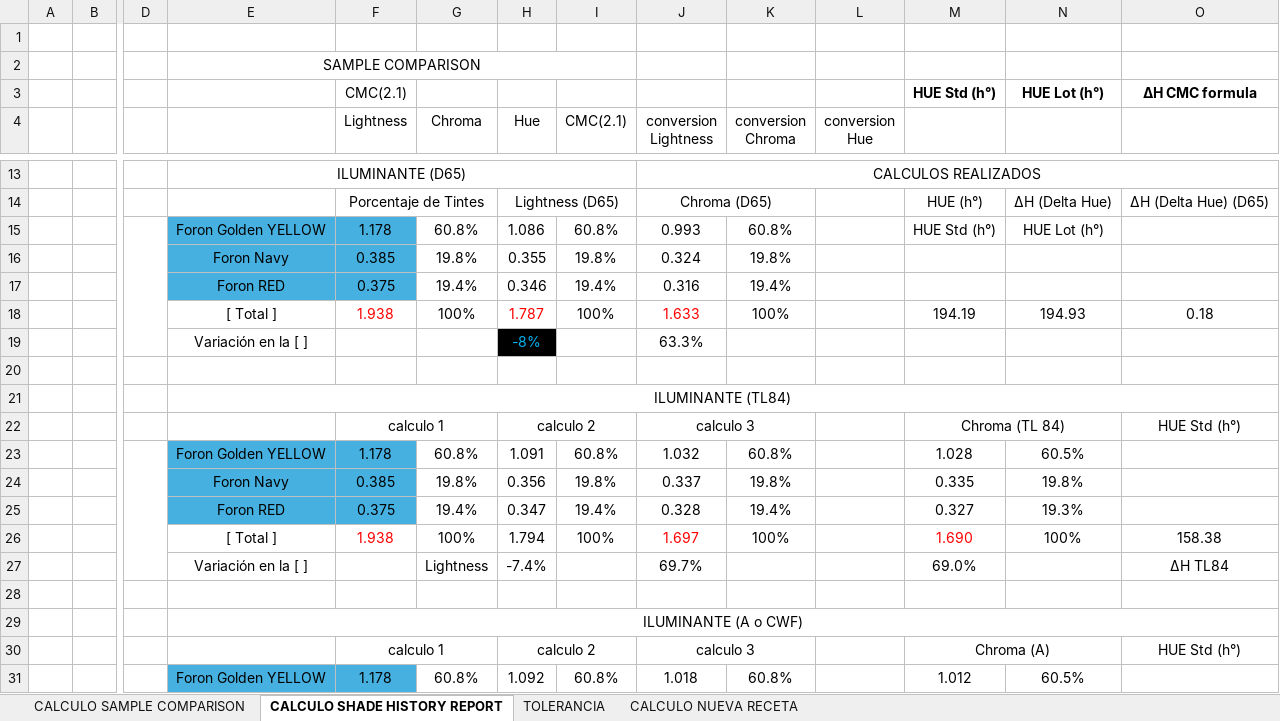
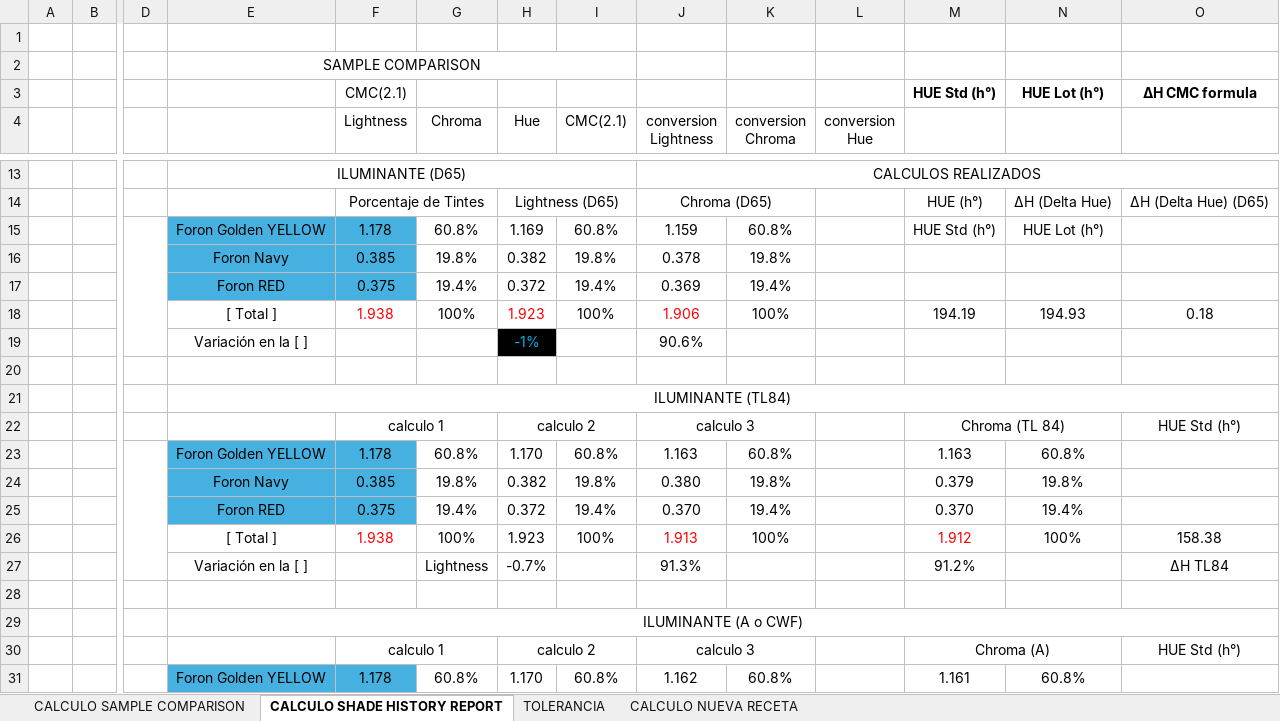
Before and after one commit to elkinquebrada/Colorimetria, an Excel workbook: Color/LogicDocs/formulas y funciones .xlsx, sheet CALCULO SHADE HISTORY REPORT, drawn as a sheet; only a part is shown, gaps mark what is left out; values as stored, in another font and other column widths than the file's, no borders; removed rows and columns are numbered as before the commit, all else as after; rows hold the shown columns only; the diff covers the shown part only; the diff names each change by its address in the sheet, - before the commit and + after, or states it on an @@ line.

Commit message:
cambios en logica

```diff
--- a/Color/LogicDocs/formulas y funciones .xlsx (sheet CALCULO SHADE HISTORY REPORT)
+++ b/Color/LogicDocs/formulas y funciones .xlsx (sheet CALCULO SHADE HISTORY REPORT)
-H15 (Hue): 1.086
+H15 (Hue): 1.169
-J15 (conversion Lightness): 0.993
+J15 (conversion Lightness): 1.159
-H16 (Hue): 0.355
+H16 (Hue): 0.382
-J16 (conversion Lightness): 0.324
+J16 (conversion Lightness): 0.378
-H17 (Hue): 0.346
+H17 (Hue): 0.372
-J17 (conversion Lightness): 0.316
+J17 (conversion Lightness): 0.369
-H18 (Hue): 1.787
+H18 (Hue): 1.923
-J18 (conversion Lightness): 1.633
+J18 (conversion Lightness): 1.906
-row 19:  |  |  | Variación en la [ ] |  |  | -8% |  | 63.3%
+row 19:  |  |  | Variación en la [ ] |  |  | -1% |  | 90.6%
-H23 (Hue): 1.091
+H23 (Hue): 1.170
-J23 (conversion Lightness): 1.032
+J23 (conversion Lightness): 1.163
-M23: 1.028
+M23: 1.163
-N23: 60.5%
+N23: 60.8%
-H24 (Hue): 0.356
+H24 (Hue): 0.382
-J24 (conversion Lightness): 0.337
+J24 (conversion Lightness): 0.380
-M24: 0.335
+M24: 0.379
-H25 (Hue): 0.347
+H25 (Hue): 0.372
-J25 (conversion Lightness): 0.328
+J25 (conversion Lightness): 0.370
-M25: 0.327
+M25: 0.370
-N25: 19.3%
+N25: 19.4%
-H26 (Hue): 1.794
+H26 (Hue): 1.923
-J26 (conversion Lightness): 1.697
+J26 (conversion Lightness): 1.913
-M26: 1.690
+M26: 1.912
-H27 (Hue): -7.4%
+H27 (Hue): -0.7%
-J27 (conversion Lightness): 69.7%
+J27 (conversion Lightness): 91.3%
-M27: 69.0%
+M27: 91.2%
-H31 (Hue): 1.092
+H31 (Hue): 1.170
-J31 (conversion Lightness): 1.018
+J31 (conversion Lightness): 1.162
-M31: 1.012
+M31: 1.161
-N31: 60.5%
+N31: 60.8%
```
Also changed, not shown: 24 edited cells elsewhere in this sheet, sheet CALCULO SAMPLE COMPARISON, formulas that keep their value, hidden cells, 4 other files.
